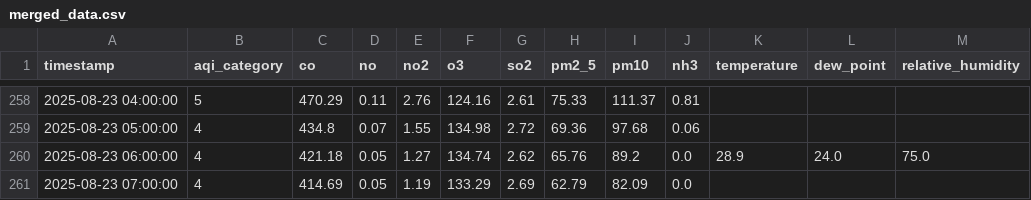
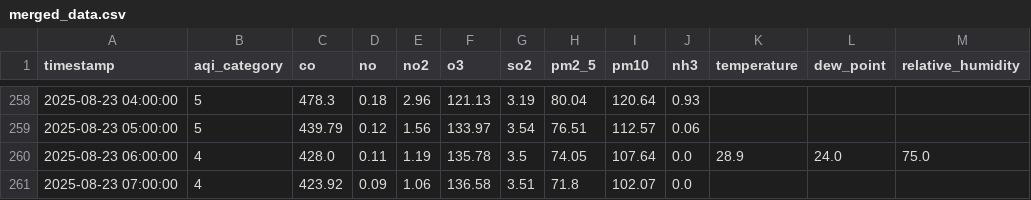
Before and after one commit to adeelkh21/peshawar-aqi, a CSV file: data_repositories/processed/merged_data.csv, drawn as a sheet; only a part is shown, gaps mark what is left out; the diff covers the shown part only; the diff names each change by its address in the sheet, - before the commit and + after, or states it on an @@ line.

```diff
--- a/data_repositories/processed/merged_data.csv
+++ b/data_repositories/processed/merged_data.csv
-C258 (co): 470.29
+C258 (co): 478.3
-D258 (no): 0.11
+D258 (no): 0.18
-E258 (no2): 2.76
+E258 (no2): 2.96
-F258 (o3): 124.16
+F258 (o3): 121.13
-G258 (so2): 2.61
+G258 (so2): 3.19
-H258 (pm2_5): 75.33
+H258 (pm2_5): 80.04
-I258 (pm10): 111.37
+I258 (pm10): 120.64
-J258 (nh3): 0.81
+J258 (nh3): 0.93
-B259 (aqi_category): 4
+B259 (aqi_category): 5
-C259 (co): 434.8
+C259 (co): 439.79
-D259 (no): 0.07
+D259 (no): 0.12
-E259 (no2): 1.55
+E259 (no2): 1.56
-F259 (o3): 134.98
+F259 (o3): 133.97
-G259 (so2): 2.72
+G259 (so2): 3.54
-H259 (pm2_5): 69.36
+H259 (pm2_5): 76.51
-I259 (pm10): 97.68
+I259 (pm10): 112.57
-C260 (co): 421.18
+C260 (co): 428.0
-D260 (no): 0.05
+D260 (no): 0.11
-E260 (no2): 1.27
+E260 (no2): 1.19
-F260 (o3): 134.74
+F260 (o3): 135.78
-G260 (so2): 2.62
+G260 (so2): 3.5
-H260 (pm2_5): 65.76
+H260 (pm2_5): 74.05
-I260 (pm10): 89.2
+I260 (pm10): 107.64
-C261 (co): 414.69
+C261 (co): 423.92
-D261 (no): 0.05
+D261 (no): 0.09
-E261 (no2): 1.19
+E261 (no2): 1.06
-F261 (o3): 133.29
+F261 (o3): 136.58
-G261 (so2): 2.69
+G261 (so2): 3.51
-H261 (pm2_5): 62.79
+H261 (pm2_5): 71.8
-I261 (pm10): 82.09
+I261 (pm10): 102.07
```
Also changed, not shown: 67 edited cells elsewhere in this file, data_repositories/raw/pollution_data.csv, 8 other files.
